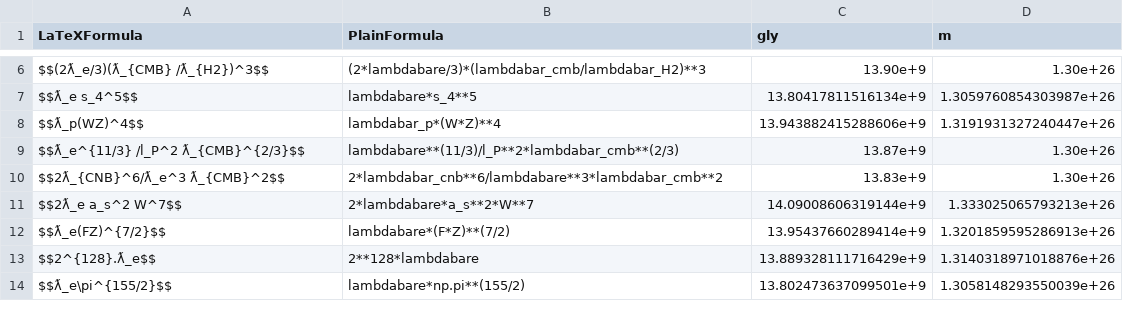
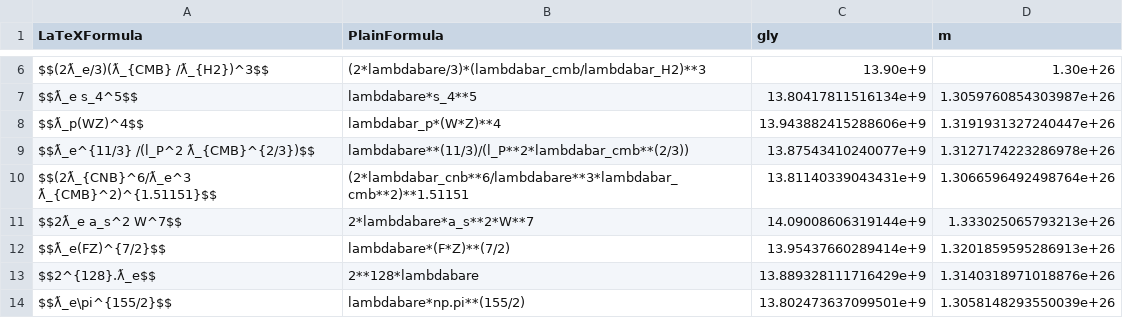
Before and after one commit to LaGuer/hubble-table, a CSV file: hubble-table2.csv, drawn as a sheet; only a part is shown, gaps mark what is left out; removed rows and columns are numbered as before the commit, all else as after; the diff names each change by its address in the sheet, - before the commit and + after, or states it on an @@ line.

Commit message:
Update hubble-table2.csv

```diff
--- a/hubble-table2.csv
+++ b/hubble-table2.csv
-row 9: $$ƛ_e^{11/3} /l_P^2 ƛ_{CMB}^{2/3}$$ | lambdabare**(11/3)/l_P**2*lambdabar_cmb**(2/3) | 13.87e+9 | 1.30e+26
-row 10: $$2ƛ_{CNB}^6/ƛ_e^3 ƛ_{CMB}^2$$ | 2*lambdabar_cnb**6/lambdabare**3*lambdabar_cmb**2 | 13.83e+9 | 1.30e+26
+row 9: $$ƛ_e^{11/3} /(l_P^2 ƛ_{CMB}^{2/3})$$ | lambdabare**(11/3)/(l_P**2*lambdabar_cmb**(2/3)) | 13.87543410240077e+9 | 1.3127174223286978e+26
+row 10: $$(2ƛ_{CNB}^6/ƛ_e^3 ƛ_{CMB}^2)^{1.51151}$$ | (2*lambdabar_cnb**6/lambdabare**3*lambdabar_cmb**2)**1.51151 | 13.81140339043431e+9 | 1.3066596492498764e+26
```
